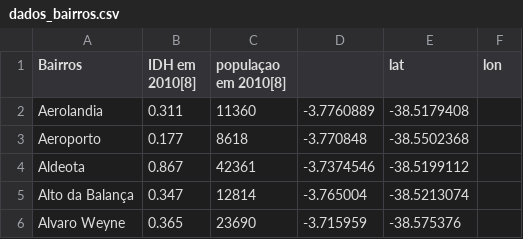
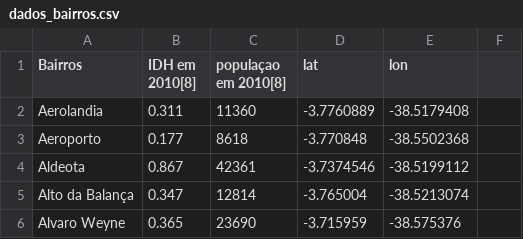
Before and after one commit to viniciusAC/covid-fortal, a CSV file: Base de dados/dados_bairros.csv, drawn as a sheet; only a part is shown.

```diff
--- a/Base de dados/dados_bairros.csv
+++ b/Base de dados/dados_bairros.csv
@@ -1,2 +1,2 @@
-Bairros,IDH em 2010[8],populaçao em 2010[8],,lat,lon
+Bairros,IDH em 2010[8],populaçao em 2010[8],lat,lon
 Aerolandia,0.311,11360,-3.7760889,-38.5179408
```
Also changed, not shown: 4 other files.
